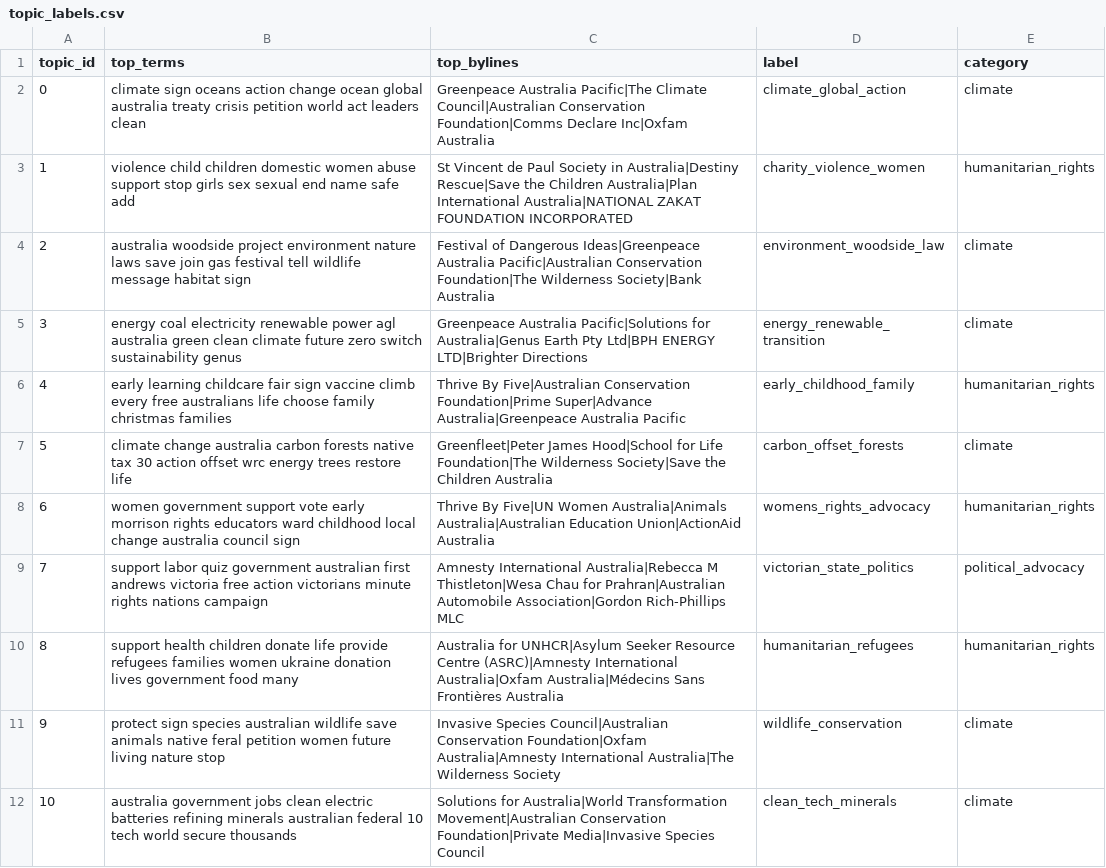
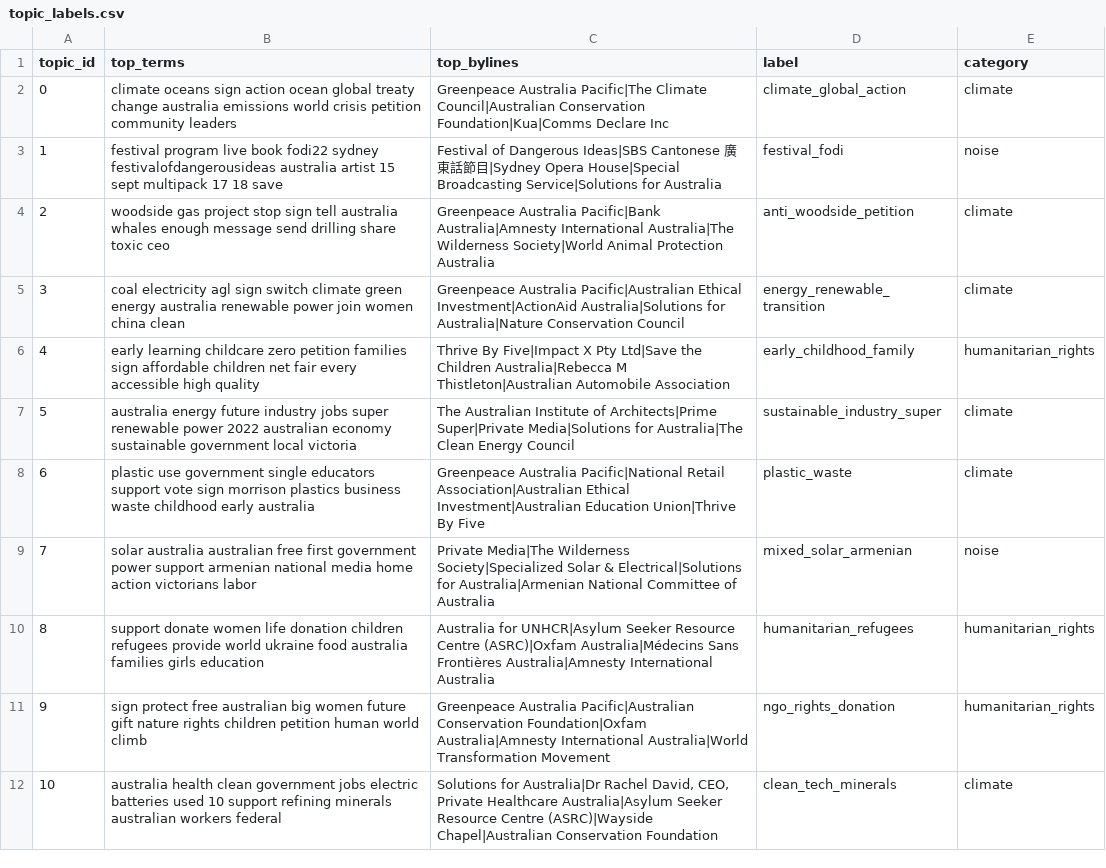
Before and after one commit to stuliveshere/FB_API, a CSV file: data/topic_labels.csv, drawn as a sheet; only a part is shown; the diff covers the shown part only; the diff names each change by its address in the sheet, - before the commit and + after, or states it on an @@ line.

Commit message:
updated labels

```diff
--- a/data/topic_labels.csv
+++ b/data/topic_labels.csv
-B2 (top_terms): climate sign oceans action change ocean global australia treaty crisis petition world act leaders clean
+B2 (top_terms): climate oceans sign action ocean global treaty change australia emissions world crisis petition community leaders
-C2 (top_bylines): …Council|Australian Conservation Foundation|Comms Declare Inc|Oxfam Australia
+C2 (top_bylines): …Council|Australian Conservation Foundation|Kua|Comms Declare Inc
-B3 (top_terms): violence child children domestic women abuse support stop girls sex sexual end name safe add
+B3 (top_terms): festival program live book fodi22 sydney festivalofdangerousideas australia artist 15 sept multipack 17 18 save
-C3 (top_bylines): St Vincent de Paul Society in Australia|Destiny Rescue|Save the Children Australia|Plan International Australia|NATIONAL ZAKAT FOUNDATION INCORPORATED
+C3 (top_bylines): Festival of Dangerous Ideas|SBS Cantonese 廣東話節目|Sydney Opera House|Special Broadcasting Service|Solutions for Australia
-D3 (label): charity_violence_women
+D3 (label): festival_fodi
-E3 (category): humanitarian_rights
+E3 (category): noise
-B4 (top_terms): australia woodside project environment nature laws save join gas festival tell wildlife message habitat sign
+B4 (top_terms): woodside gas project stop sign tell australia whales enough message send drilling share toxic ceo
-C4 (top_bylines): Festival of Dangerous Ideas|Greenpeace Australia Pacific|Australian Conservation Foundation|The Wilderness Society|Bank Australia
+C4 (top_bylines): Greenpeace Australia Pacific|Bank Australia|Amnesty International Australia|The Wilderness Society|World Animal Protection Australia
-D4 (label): environment_woodside_law
+D4 (label): anti_woodside_petition
-B5 (top_terms): energy coal electricity renewable power agl australia green clean climate future zero switch sustainability genus
+B5 (top_terms): coal electricity agl sign switch climate green energy australia renewable power join women china clean
-C5 (top_bylines): Greenpeace Australia Pacific|Solutions for Australia|Genus Earth Pty Ltd|BPH ENERGY LTD|Brighter Directions
+C5 (top_bylines): Greenpeace Australia Pacific|Australian Ethical Investment|ActionAid Australia|Solutions for Australia|Nature Conservation Council
-B6 (top_terms): …learning childcare fair sign vaccine climb every free australians life choose family christmas families
+B6 (top_terms): …learning childcare zero petition families sign affordable children net fair every accessible high quality
-C6 (top_bylines): Thrive By Five|Australian Conservation Foundation|Prime Super|Advance Australia|Greenpeace Australia Pacific
+C6 (top_bylines): Thrive By Five|Impact X Pty Ltd|Save the Children Australia|Rebecca M Thistleton|Australian Automobile Association
-B7 (top_terms): climate change australia carbon forests native tax 30 action offset wrc energy trees restore life
+B7 (top_terms): australia energy future industry jobs super renewable power 2022 australian economy sustainable government local victoria
-C7 (top_bylines): Greenfleet|Peter James Hood|School for Life Foundation|The Wilderness Society|Save the Children Australia
+C7 (top_bylines): The Australian Institute of Architects|Prime Super|Private Media|Solutions for Australia|The Clean Energy Council
-D7 (label): carbon_offset_forests
+D7 (label): sustainable_industry_super
-B8 (top_terms): women government support vote early morrison rights educators ward childhood local change australia council sign
+B8 (top_terms): plastic use government single educators support vote sign morrison plastics business waste childhood early australia
-C8 (top_bylines): Thrive By Five|UN Women Australia|Animals Australia|Australian Education Union|ActionAid Australia
+C8 (top_bylines): Greenpeace Australia Pacific|National Retail Association|Australian Ethical Investment|Australian Education Union|Thrive By Five
-D8 (label): womens_rights_advocacy
+D8 (label): plastic_waste
-E8 (category): humanitarian_rights
+E8 (category): climate
-B9 (top_terms): support labor quiz government australian first andrews victoria free action victorians minute rights nations campaign
+B9 (top_terms): solar australia australian free first government power support armenian national media home action victorians labor
-C9 (top_bylines): Amnesty International Australia|Rebecca M Thistleton|Wesa Chau for Prahran|Australian Automobile Association|Gordon Rich-Phillips MLC
+C9 (top_bylines): Private Media|The Wilderness Society|Specialized Solar & Electrical|Solutions for Australia|Armenian National Committee of Australia
-D9 (label): victorian_state_politics
+D9 (label): mixed_solar_armenian
-E9 (category): political_advocacy
+E9 (category): noise
-B10 (top_terms): support health children donate life provide refugees families women ukraine donation lives government food many
+B10 (top_terms): support donate women life donation children refugees provide world ukraine food australia families girls education
-C10 (top_bylines): …Resource Centre (ASRC)|Amnesty International Australia|Oxfam Australia|Médecins Sans Frontières Australia
+C10 (top_bylines): …Resource Centre (ASRC)|Oxfam Australia|Médecins Sans Frontières Australia|Amnesty International Australia
-B11 (top_terms): protect sign species australian wildlife save animals native feral petition women future living nature stop
+B11 (top_terms): sign protect free australian big women future gift nature rights children petition human world climb
-C11 (top_bylines): Invasive Species Council|Australian Conservation Foundation|Oxfam Australia|Amnesty International Australia|The Wilderness Society
+C11 (top_bylines): Greenpeace Australia Pacific|Australian Conservation Foundation|Oxfam Australia|Amnesty International Australia|World Transformation Movement
-D11 (label): wildlife_conservation
+D11 (label): ngo_rights_donation
-E11 (category): climate
+E11 (category): humanitarian_rights
-B12 (top_terms): australia government jobs clean electric batteries refining minerals australian federal 10 tech world secure thousands
+B12 (top_terms): australia health clean government jobs electric batteries used 10 support refining minerals australian workers federal
-C12 (top_bylines): Solutions for Australia|World Transformation Movement|Australian Conservation Foundation|Private Media|Invasive Species Council
+C12 (top_bylines): Solutions for Australia|Dr Rachel David, CEO, Private Healthcare Australia|Asylum Seeker Resource Centre (ASRC)|Wayside Chapel|Australian Conservation Foundation
```
Also changed, not shown: 32 edited cells elsewhere in this file.
